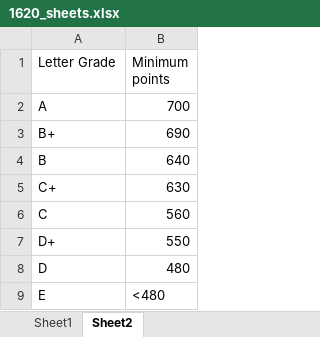
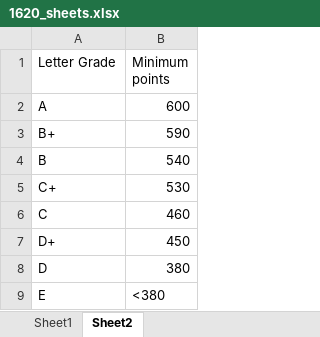
Before and after one commit to gzahn/gzahn.github.io, an Excel workbook: BIOL1620/1620_sheets.xlsx, sheet Sheet2, drawn as a sheet; values as stored, in another font and other column widths than the file's, no borders; the diff names each change by its address in the sheet, - before the commit and + after, or states it on an @@ line.

Commit message:
fix 1620 point values in grading scale

```diff
--- a/BIOL1620/1620_sheets.xlsx (sheet Sheet2)
+++ b/BIOL1620/1620_sheets.xlsx (sheet Sheet2)
-B2 (Minimum points): 700
+B2 (Minimum points): 600
-B3 (Minimum points): 690
+B3 (Minimum points): 590
-B4 (Minimum points): 640
+B4 (Minimum points): 540
-B5 (Minimum points): 630
+B5 (Minimum points): 530
-B6 (Minimum points): 560
+B6 (Minimum points): 460
-B7 (Minimum points): 550
+B7 (Minimum points): 450
-B8 (Minimum points): 480
+B8 (Minimum points): 380
-B9 (Minimum points): <480
+B9 (Minimum points): <380
```
Also changed, not shown: 1 other file.
